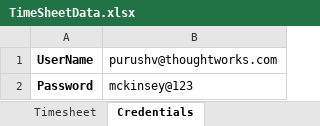
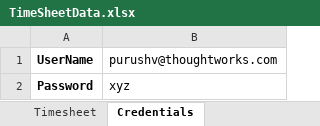
Before and after one commit to PurushothamQA/Wand, an Excel workbook: WandAutomation/ExcelFile/TimeSheetData.xlsx, sheet Credentials, drawn as a sheet; values as stored, in another font and other column widths than the file's, no borders; the diff names each change by its address in the sheet, - before the commit and + after, or states it on an @@ line.

Commit message:
[TECH] Removed password from the Excelsheet | Purushotham

```diff
--- a/WandAutomation/ExcelFile/TimeSheetData.xlsx (sheet Credentials)
+++ b/WandAutomation/ExcelFile/TimeSheetData.xlsx (sheet Credentials)
-B2: mckinsey@123
+B2: xyz
```
